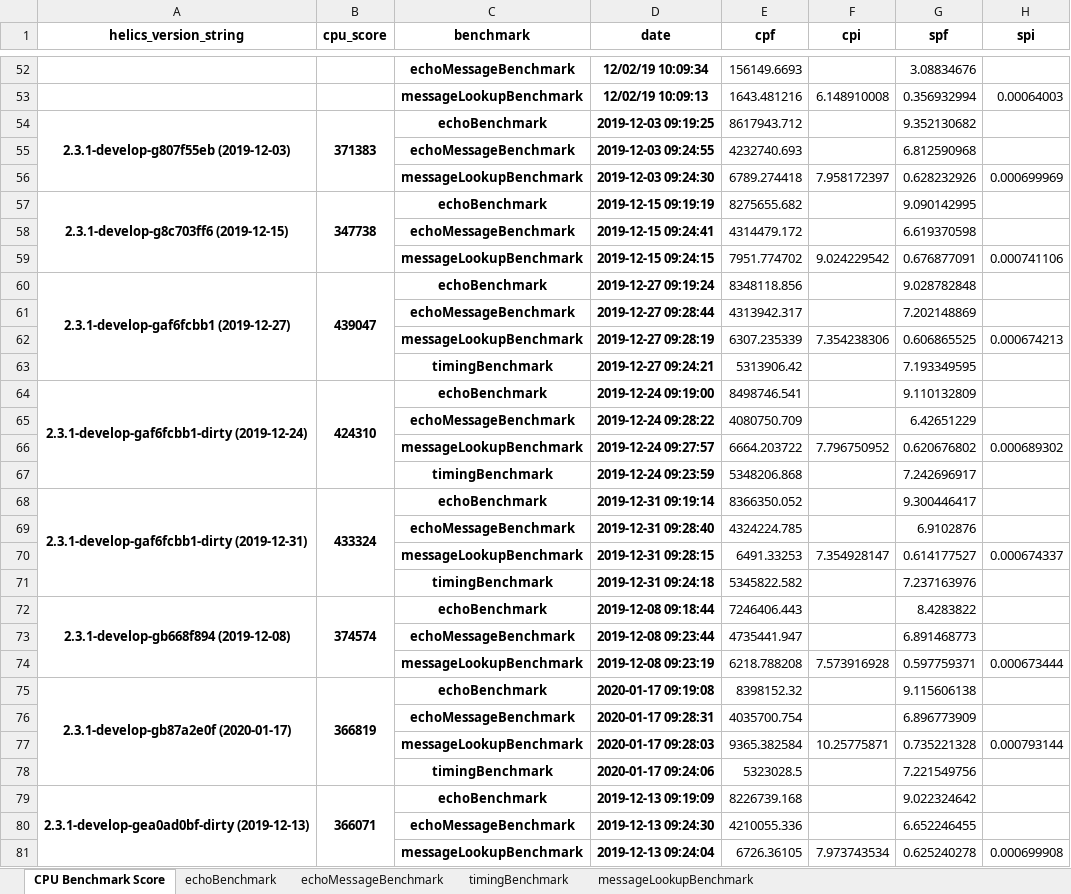
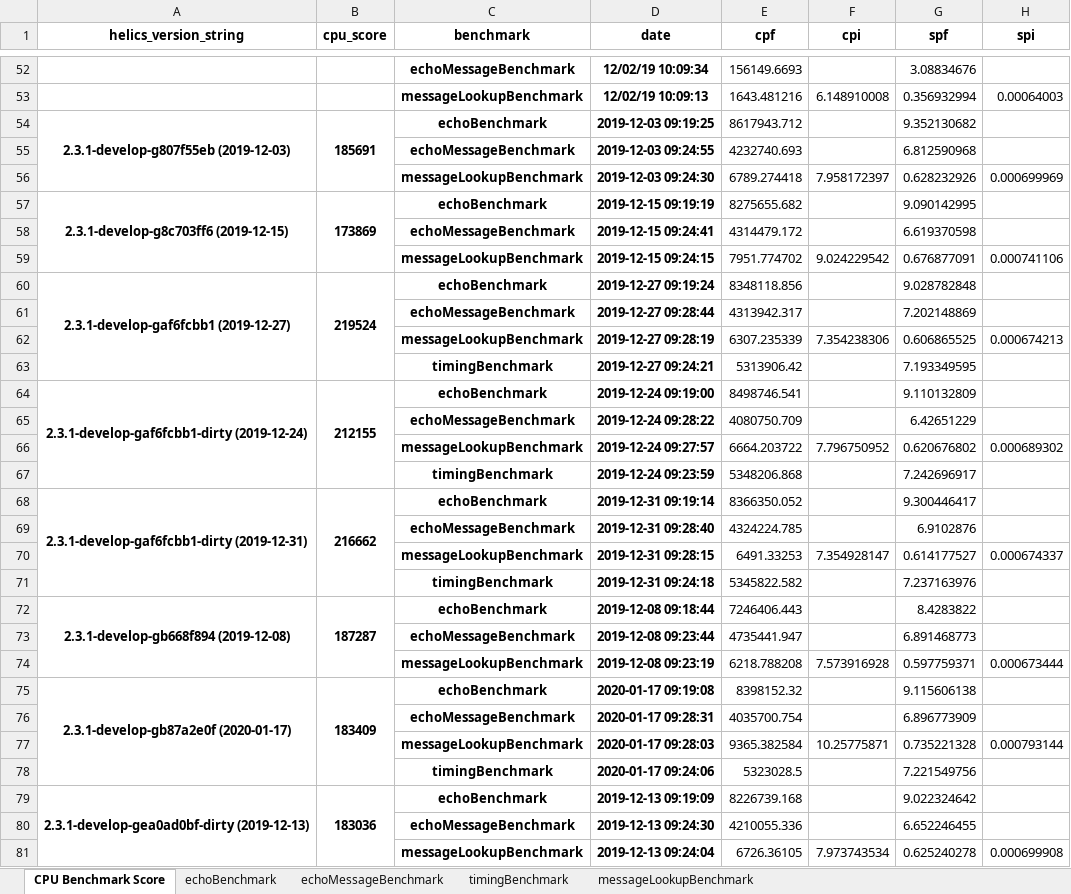
Before and after one commit to GMLC-TDC/helics_benchmark_results, an Excel workbook: summary_spreadsheets/key_benchmark_results_summary.xlsx, sheet CPU Benchmark Score, drawn as a sheet; only a part is shown, gaps mark what is left out; values as stored, in another font and other column widths than the file's, no borders; the diff covers the shown part only; the diff names each change by its address in the sheet, - before the commit and + after, or states it on an @@ line.

```diff
--- a/summary_spreadsheets/key_benchmark_results_summary.xlsx (sheet CPU Benchmark Score)
+++ b/summary_spreadsheets/key_benchmark_results_summary.xlsx (sheet CPU Benchmark Score)
-B54 (cpu_score): 371383
+B54 (cpu_score): 185691
-B57 (cpu_score): 347738
+B57 (cpu_score): 173869
-B60 (cpu_score): 439047
+B60 (cpu_score): 219524
-B64 (cpu_score): 424310
+B64 (cpu_score): 212155
-B68 (cpu_score): 433324
+B68 (cpu_score): 216662
-B72 (cpu_score): 374574
+B72 (cpu_score): 187287
-B75 (cpu_score): 366819
+B75 (cpu_score): 183409
-B79 (cpu_score): 366071
+B79 (cpu_score): 183036
```
Also changed, not shown: 12 added rows and 37 edited cells elsewhere in this sheet, sheet timingBenchmark, sheet echoMessageBenchmark, sheet echoBenchmark, sheet messageLookupBenchmark, summary_spreadsheets/multinode_benchmark_results_summary.xlsx, 5 other files.
